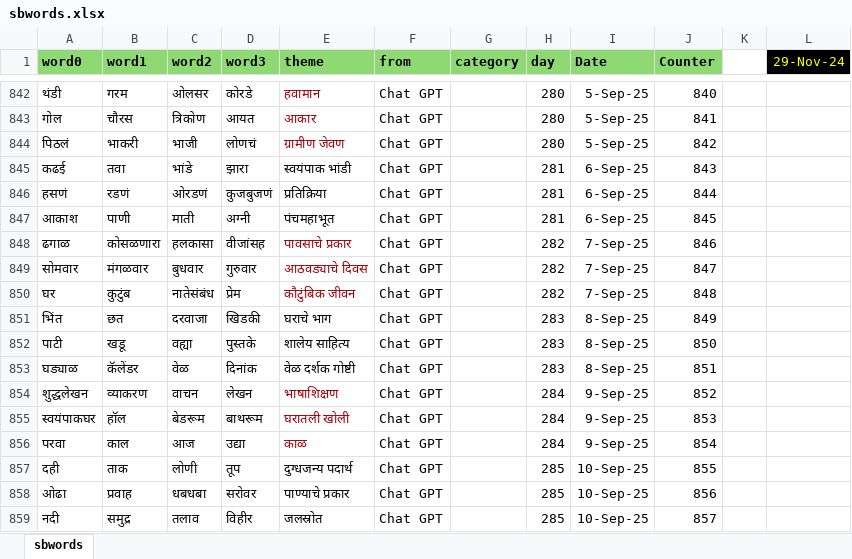
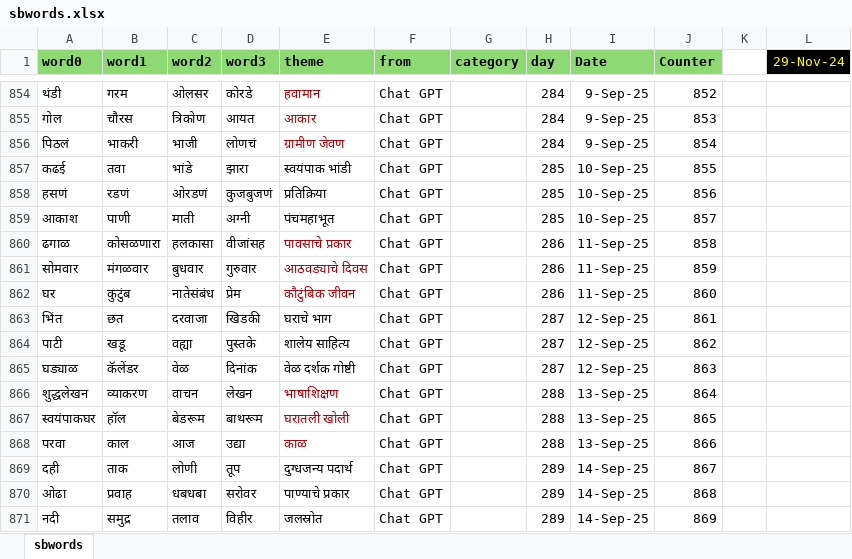
Before and after one commit to hrishinene/shabdakala, an Excel workbook: code/shabdakala/resource/sbwords.xlsx, sheet sbwords, drawn as a sheet; only a part is shown, gaps mark what is left out; values as stored, in another font and other column widths than the file's, no borders; conditional formats not drawn; addresses are those after the commit; the diff covers the shown part only; the diff names each change by its address in the sheet, - before the commit and + after, or states it on an @@ line.

```diff
--- a/code/shabdakala/resource/sbwords.xlsx (sheet sbwords)
+++ b/code/shabdakala/resource/sbwords.xlsx (sheet sbwords)
-H854:H856 (day): 280
+H854:H856 (day): 284
-I854:I856 (Date): 5-Sep-25
+I854:I856 (Date): 9-Sep-25
-J854 (Counter): 840
+J854 (Counter): 852
-J855 (Counter): 841
+J855 (Counter): 853
-J856 (Counter): 842
+J856 (Counter): 854
-H857:H859 (day): 281
+H857:H859 (day): 285
-I857:I859 (Date): 6-Sep-25
+I857:I859 (Date): 10-Sep-25
-J857 (Counter): 843
+J857 (Counter): 855
-J858 (Counter): 844
+J858 (Counter): 856
-J859 (Counter): 845
+J859 (Counter): 857
-H860:H862 (day): 282
+H860:H862 (day): 286
-I860:I862 (Date): 7-Sep-25
+I860:I862 (Date): 11-Sep-25
-J860 (Counter): 846
+J860 (Counter): 858
-J861 (Counter): 847
+J861 (Counter): 859
-J862 (Counter): 848
+J862 (Counter): 860
-H863:H865 (day): 283
+H863:H865 (day): 287
-I863:I865 (Date): 8-Sep-25
+I863:I865 (Date): 12-Sep-25
-J863 (Counter): 849
+J863 (Counter): 861
-J864 (Counter): 850
+J864 (Counter): 862
-J865 (Counter): 851
+J865 (Counter): 863
-H866:H868 (day): 284
+H866:H868 (day): 288
-I866:I868 (Date): 9-Sep-25
+I866:I868 (Date): 13-Sep-25
-J866 (Counter): 852
+J866 (Counter): 864
-J867 (Counter): 853
+J867 (Counter): 865
-J868 (Counter): 854
+J868 (Counter): 866
-H869:H871 (day): 285
+H869:H871 (day): 289
-I869:I871 (Date): 10-Sep-25
+I869:I871 (Date): 14-Sep-25
-J869 (Counter): 855
+J869 (Counter): 867
-J870 (Counter): 856
+J870 (Counter): 868
-J871 (Counter): 857
+J871 (Counter): 869
```
Also changed, not shown: 12 added rows and 163 edited cells elsewhere in this sheet, 1 other file.
